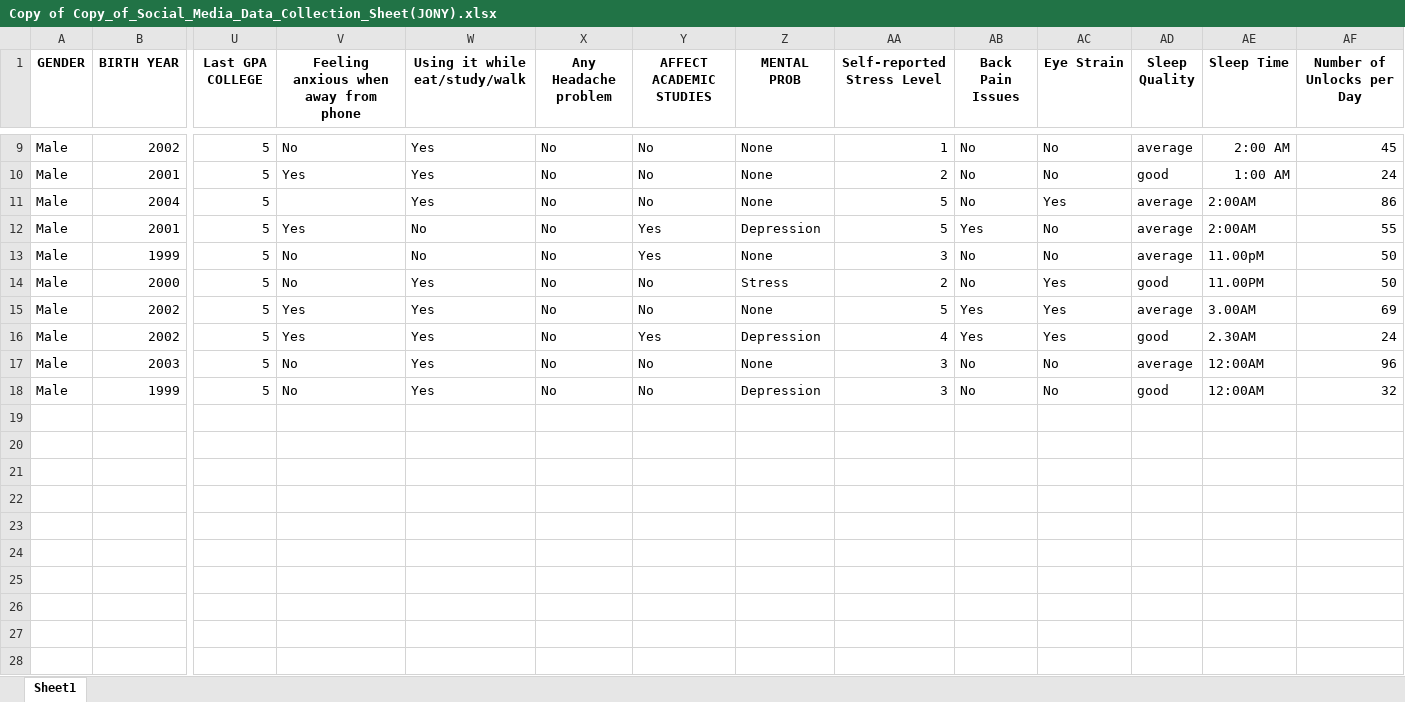
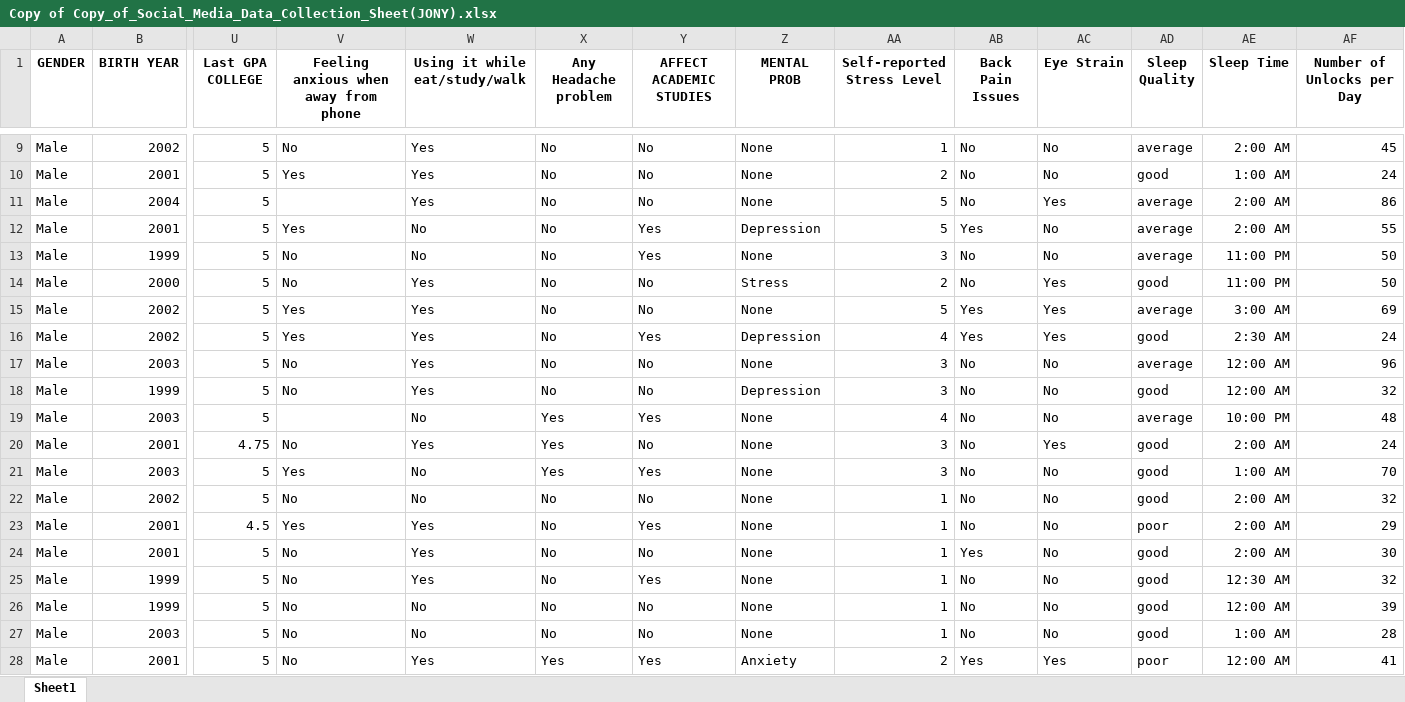
Before and after one commit to DEB-PROSAD-SEN/SOCIAL_MEDIA_DATA_COLLECTION, an Excel workbook: Copy of Copy_of_Social_Media_Data_Collection_Sheet(JONY).xlsx, sheet Sheet1, drawn as a sheet; only a part is shown, gaps mark what is left out; values as stored, in another font and other column widths than the file's, no borders; conditional formats and table styles not drawn; rows hold the shown columns only; the diff names each change by its address in the sheet, - before the commit and + after, or states it on an @@ line.

Commit message:
Add files via upload

```diff
--- a/Copy of Copy_of_Social_Media_Data_Collection_Sheet(JONY).xlsx (sheet Sheet1)
+++ b/Copy of Copy_of_Social_Media_Data_Collection_Sheet(JONY).xlsx (sheet Sheet1)
-AE11:AE12 (Sleep Time): 2:00AM
+AE11:AE12 (Sleep Time): 2:00 AM
-AE13 (Sleep Time): 11.00pM
+AE13 (Sleep Time): 11:00 PM
-AE14 (Sleep Time): 11.00PM
+AE14 (Sleep Time): 11:00 PM
-AE15 (Sleep Time): 3.00AM
+AE15 (Sleep Time): 3:00 AM
-AE16 (Sleep Time): 2.30AM
+AE16 (Sleep Time): 2:30 AM
-AE17:AE18 (Sleep Time): 12:00AM
+AE17:AE18 (Sleep Time): 12:00 AM
+row 19: Male | 2003 | 5 |  | No | Yes | Yes | None | 4 | No | No | average | 10:00 PM | 48
+row 20: Male | 2001 | 4.75 | No | Yes | Yes | No | None | 3 | No | Yes | good | 2:00 AM | 24
+row 21: Male | 2003 | 5 | Yes | No | Yes | Yes | None | 3 | No | No | good | 1:00 AM | 70
+row 22: Male | 2002 | 5 | No | No | No | No | None | 1 | No | No | good | 2:00 AM | 32
+row 23: Male | 2001 | 4.5 | Yes | Yes | No | Yes | None | 1 | No | No | poor | 2:00 AM | 29
+row 24: Male | 2001 | 5 | No | Yes | No | No | None | 1 | Yes | No | good | 2:00 AM | 30
+row 25: Male | 1999 | 5 | No | Yes | No | Yes | None | 1 | No | No | good | 12:30 AM | 32
+row 26: Male | 1999 | 5 | No | No | No | No | None | 1 | No | No | good | 12:00 AM | 39
+row 27: Male | 2003 | 5 | No | No | No | No | None | 1 | No | No | good | 1:00 AM | 28
+row 28: Male | 2001 | 5 | No | Yes | Yes | Yes | Anxiety | 2 | Yes | Yes | poor | 12:00 AM | 41
```
